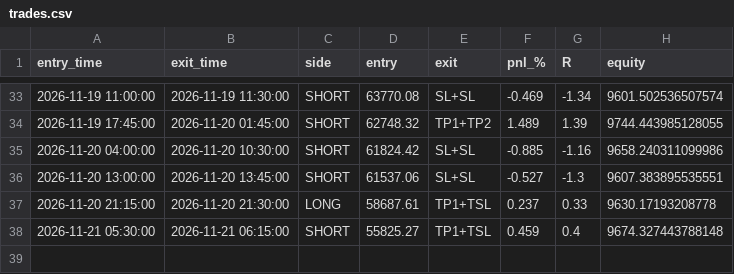
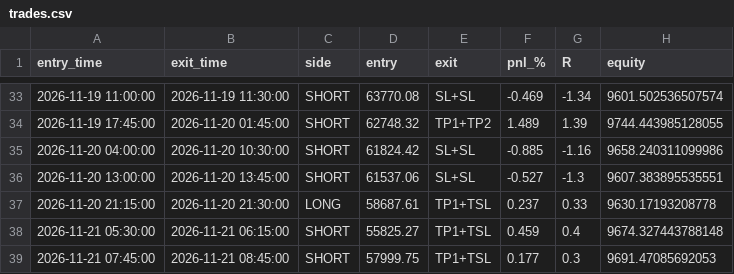
Before and after one commit to undaviyabrijesh-sys/Crypto-backtest-lab, a CSV file: paper/trades.csv, drawn as a sheet; only a part is shown, gaps mark what is left out; the diff names each change by its address in the sheet, - before the commit and + after, or states it on an @@ line.

```diff
--- a/paper/trades.csv
+++ b/paper/trades.csv
+row 39: 2026-11-21 07:45:00 | 2026-11-21 08:45:00 | SHORT | 57999.75 | TP1+TSL | 0.177 | 0.3 | 9691.47085692053
```
Also changed, not shown: paper/equity.csv, 1 other file.
